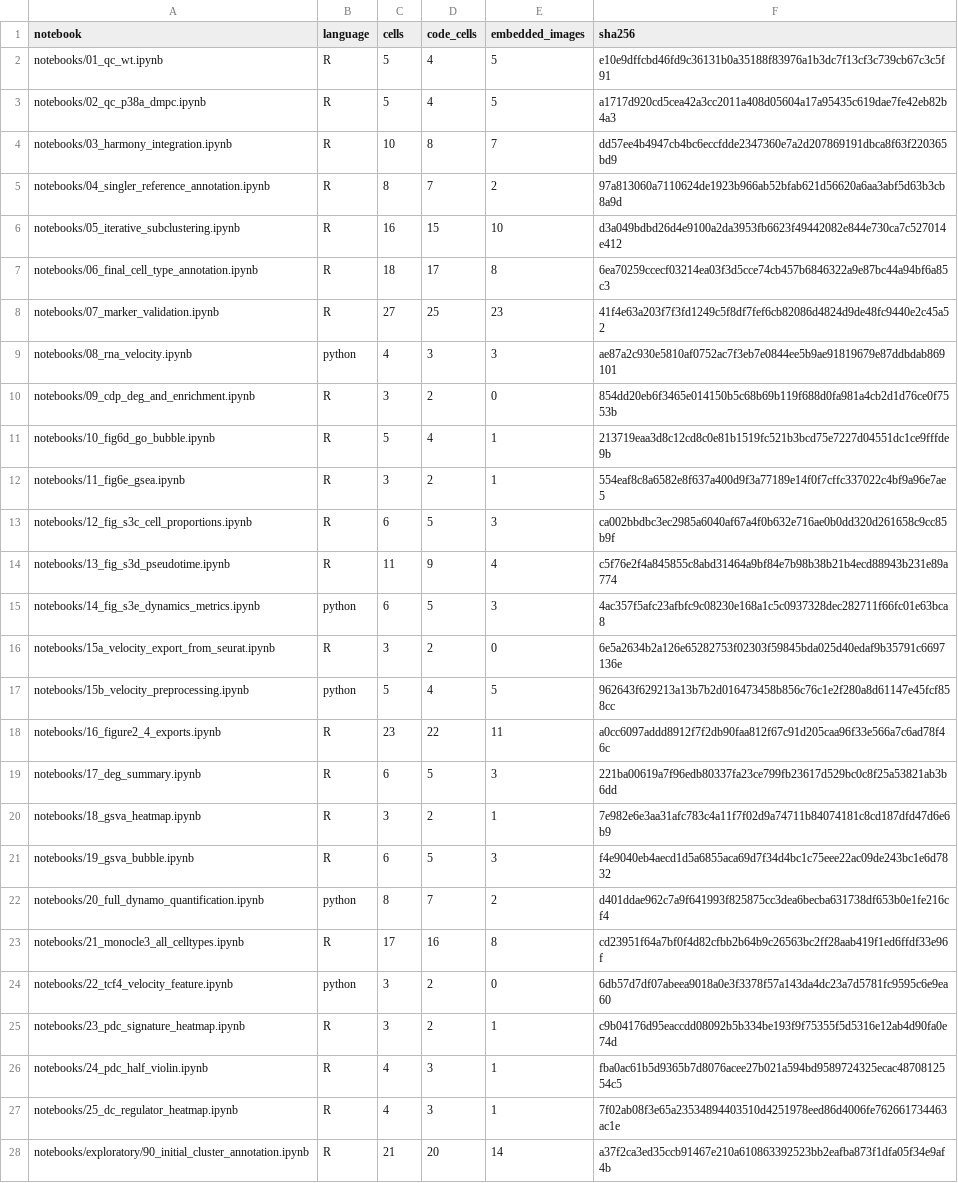
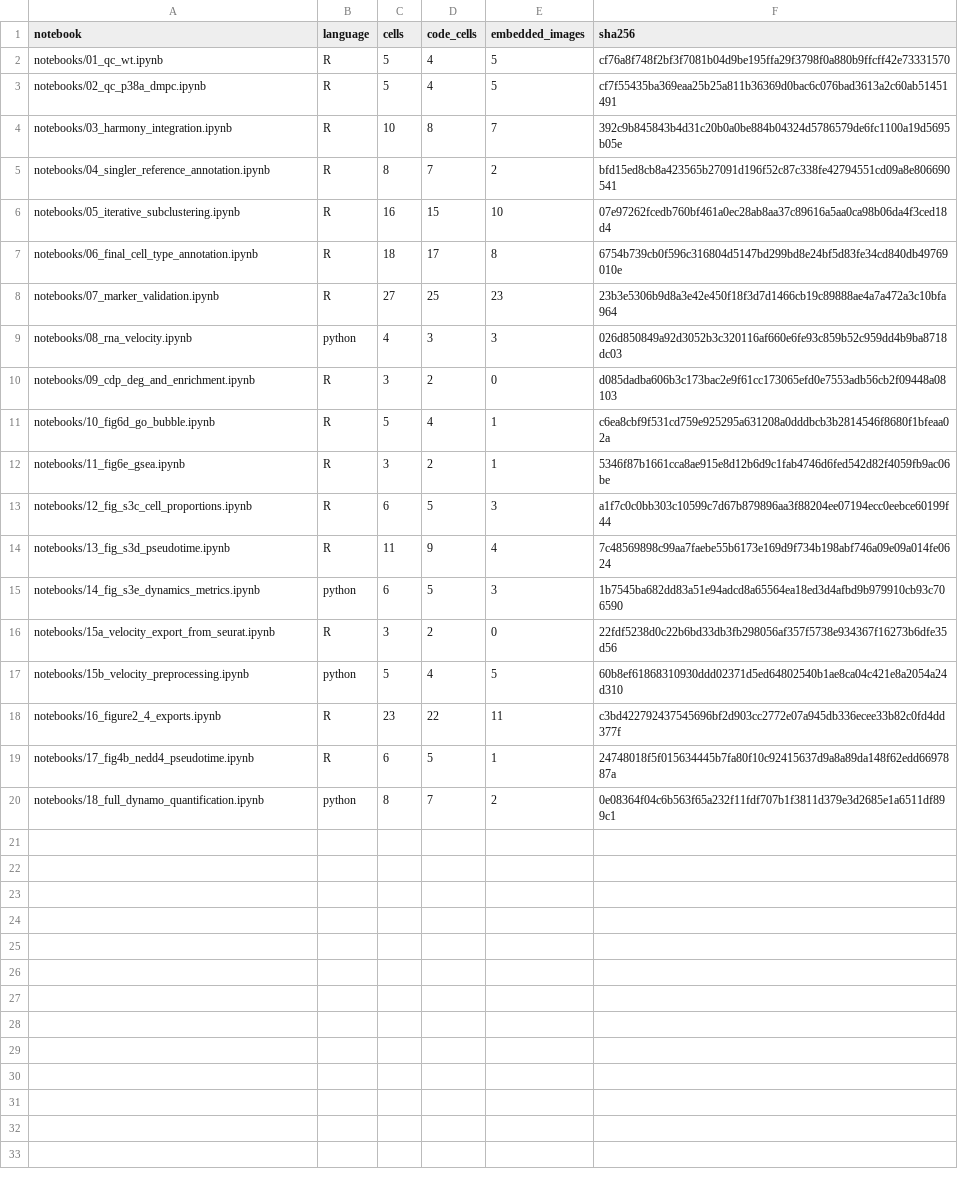
Before and after one commit to GLH2024/p38alpha-dmpc-single-cell, a TSV file: validation/notebook_manifest.tsv, drawn as a sheet; only a part is shown; the diff covers the shown part only.

```diff
--- a/validation/notebook_manifest.tsv
+++ b/validation/notebook_manifest.tsv
@@ -1,28 +1,20 @@
 notebook	language	cells	code_cells	embedded_images	sha256
-notebooks/01_qc_wt.ipynb	R	5	4	5	e10e9dffcbd46fd9c36131b0a35188f83976a1b3dc7f13cf3c739cb67c3c5f91
-notebooks/02_qc_p38a_dmpc.ipynb	R	5	4	5	a1717d920cd5cea42a3cc2011a408d05604a17a95435c619dae7fe42eb82b4a3
-notebooks/03_harmony_integration.ipynb	R	10	8	7	dd57ee4b4947cb4bc6eccfdde2347360e7a2d207869191dbca8f63f220365bd9
-notebooks/04_singler_reference_annotation.ipynb	R	8	7	2	97a813060a7110624de1923b966ab52bfab621d56620a6aa3abf5d63b3cb8a9d
-notebooks/05_iterative_subclustering.ipynb	R	16	15	10	d3a049bdbd26d4e9100a2da3953fb6623f49442082e844e730ca7c527014e412
-notebooks/06_final_cell_type_annotation.ipynb	R	18	17	8	6ea70259ccecf03214ea03f3d5cce74cb457b6846322a9e87bc44a94bf6a85c3
-notebooks/07_marker_validation.ipynb	R	27	25	23	41f4e63a203f7f3fd1249c5f8df7fef6cb82086d4824d9de48fc9440e2c45a52
-notebooks/08_rna_velocity.ipynb	python	4	3	3	ae87a2c930e5810af0752ac7f3eb7e0844ee5b9ae91819679e87ddbdab869101
-notebooks/09_cdp_deg_and_enrichment.ipynb	R	3	2	0	854dd20eb6f3465e014150b5c68b69b119f688d0fa981a4cb2d1d76ce0f7553b
-notebooks/10_fig6d_go_bubble.ipynb	R	5	4	1	213719eaa3d8c12cd8c0e81b1519fc521b3bcd75e7227d04551dc1ce9fffde9b
-notebooks/11_fig6e_gsea.ipynb	R	3	2	1	554eaf8c8a6582e8f637a400d9f3a77189e14f0f7cffc337022c4bf9a96e7ae5
-notebooks/12_fig_s3c_cell_proportions.ipynb	R	6	5	3	ca002bbdbc3ec2985a6040af67a4f0b632e716ae0b0dd320d261658c9cc85b9f
-notebooks/13_fig_s3d_pseudotime.ipynb	R	11	9	4	c5f76e2f4a845855c8abd31464a9bf84e7b98b38b21b4ecd88943b231e89a774
-notebooks/14_fig_s3e_dynamics_metrics.ipynb	python	6	5	3	4ac357f5afc23afbfc9c08230e168a1c5c0937328dec282711f66fc01e63bca8
-notebooks/15a_velocity_export_from_seurat.ipynb	R	3	2	0	6e5a2634b2a126e65282753f02303f59845bda025d40edaf9b35791c6697136e
-notebooks/15b_velocity_preprocessing.ipynb	python	5	4	5	962643f629213a13b7b2d016473458b856c76c1e2f280a8d61147e45fcf858cc
-notebooks/16_figure2_4_exports.ipynb	R	23	22	11	a0cc6097addd8912f7f2db90faa812f67c91d205caa96f33e566a7c6ad78f46c
-notebooks/17_deg_summary.ipynb	R	6	5	3	221ba00619a7f96edb80337fa23ce799fb23617d529bc0c8f25a53821ab3b6dd
-notebooks/18_gsva_heatmap.ipynb	R	3	2	1	7e982e6e3aa31afc783c4a11f7f02d9a74711b84074181c8cd187dfd47d6e6b9
-notebooks/19_gsva_bubble.ipynb	R	6	5	3	f4e9040eb4aecd1d5a6855aca69d7f34d4bc1c75eee22ac09de243bc1e6d7832
-notebooks/20_full_dynamo_quantification.ipynb	python	8	7	2	d401ddae962c7a9f641993f825875cc3dea6becba631738df653b0e1fe216cf4
-notebooks/21_monocle3_all_celltypes.ipynb	R	17	16	8	cd23951f64a7bf0f4d82cfbb2b64b9c26563bc2ff28aab419f1ed6ffdf33e96f
-notebooks/22_tcf4_velocity_feature.ipynb	python	3	2	0	6db57d7df07abeea9018a0e3f3378f57a143da4dc23a7d5781fc9595c6e9ea60
-notebooks/23_pdc_signature_heatmap.ipynb	R	3	2	1	c9b04176d95eaccdd08092b5b334be193f9f75355f5d5316e12ab4d90fa0e74d
-notebooks/24_pdc_half_violin.ipynb	R	4	3	1	fba0ac61b5d9365b7d8076acee27b021a594bd9589724325ecac4870812554c5
-notebooks/25_dc_regulator_heatmap.ipynb	R	4	3	1	7f02ab08f3e65a23534894403510d4251978eed86d4006fe762661734463ac1e
-notebooks/exploratory/90_initial_cluster_annotation.ipynb	R	21	20	14	a37f2ca3ed35ccb91467e210a610863392523bb2eafba873f1dfa05f34e9af4b
+notebooks/01_qc_wt.ipynb	R	5	4	5	cf76a8f748f2bf3f7081b04d9be195ffa29f3798f0a880b9ffcff42e73331570
+notebooks/02_qc_p38a_dmpc.ipynb	R	5	4	5	cf7f55435ba369eaa25b25a811b36369d0bac6c076bad3613a2c60ab51451491
+notebooks/03_harmony_integration.ipynb	R	10	8	7	392c9b845843b4d31c20b0a0be884b04324d5786579de6fc1100a19d5695b05e
+notebooks/04_singler_reference_annotation.ipynb	R	8	7	2	bfd15ed8cb8a423565b27091d196f52c87c338fe42794551cd09a8e806690541
+notebooks/05_iterative_subclustering.ipynb	R	16	15	10	07e97262fcedb760bf461a0ec28ab8aa37c89616a5aa0ca98b06da4f3ced18d4
+notebooks/06_final_cell_type_annotation.ipynb	R	18	17	8	6754b739cb0f596c316804d5147bd299bd8e24bf5d83fe34cd840db49769010e
+notebooks/07_marker_validation.ipynb	R	27	25	23	23b3e5306b9d8a3e42e450f18f3d7d1466cb19c89888ae4a7a472a3c10bfa964
+notebooks/08_rna_velocity.ipynb	python	4	3	3	026d850849a92d3052b3c320116af660e6fe93c859b52c959dd4b9ba8718dc03
+notebooks/09_cdp_deg_and_enrichment.ipynb	R	3	2	0	d085dadba606b3c173bac2e9f61cc173065efd0e7553adb56cb2f09448a08103
+notebooks/10_fig6d_go_bubble.ipynb	R	5	4	1	c6ea8cbf9f531cd759e925295a631208a0dddbcb3b2814546f8680f1bfeaa02a
+notebooks/11_fig6e_gsea.ipynb	R	3	2	1	5346f87b1661cca8ae915e8d12b6d9c1fab4746d6fed542d82f4059fb9ac06be
+notebooks/12_fig_s3c_cell_proportions.ipynb	R	6	5	3	a1f7c0c0bb303c10599c7d67b879896aa3f88204ee07194ecc0eebce60199f44
+notebooks/13_fig_s3d_pseudotime.ipynb	R	11	9	4	7c48569898c99aa7faebe55b6173e169d9f734b198abf746a09e09a014fe0624
+notebooks/14_fig_s3e_dynamics_metrics.ipynb	python	6	5	3	1b7545ba682dd83a51e94adcd8a65564ea18ed3d4afbd9b979910cb93c706590
+notebooks/15a_velocity_export_from_seurat.ipynb	R	3	2	0	22fdf5238d0c22b6bd33db3fb298056af357f5738e934367f16273b6dfe35d56
+notebooks/15b_velocity_preprocessing.ipynb	python	5	4	5	60b8ef61868310930ddd02371d5ed64802540b1ae8ca04c421e8a2054a24d310
+notebooks/16_figure2_4_exports.ipynb	R	23	22	11	c3bd422792437545696bf2d903cc2772e07a945db336ecee33b82c0fd4dd377f
+notebooks/17_fig4b_nedd4_pseudotime.ipynb	R	6	5	1	24748018f5f015634445b7fa80f10c92415637d9a8a89da148f62edd6697887a
+notebooks/18_full_dynamo_quantification.ipynb	python	8	7	2	0e08364f04c6b563f65a232f11fdf707b1f3811d379e3d2685e1a6511df899c1
```
Also changed, not shown: 2 removed rows elsewhere in this file, validation/embedded_images.tsv, 48 other files.
